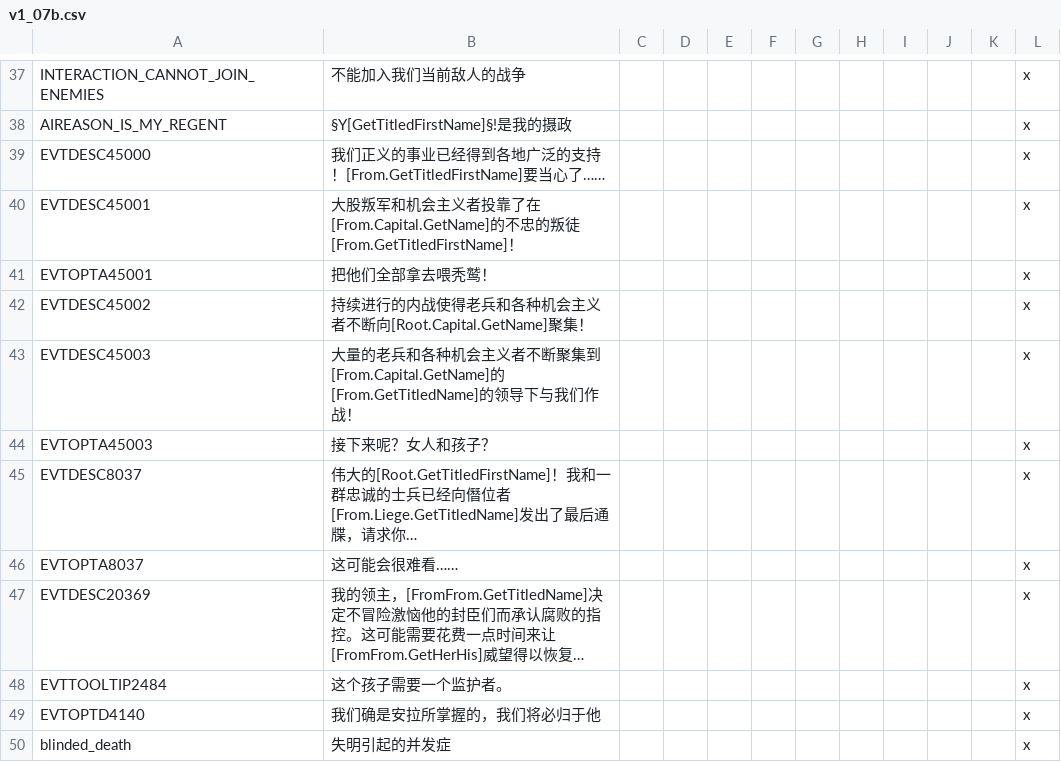
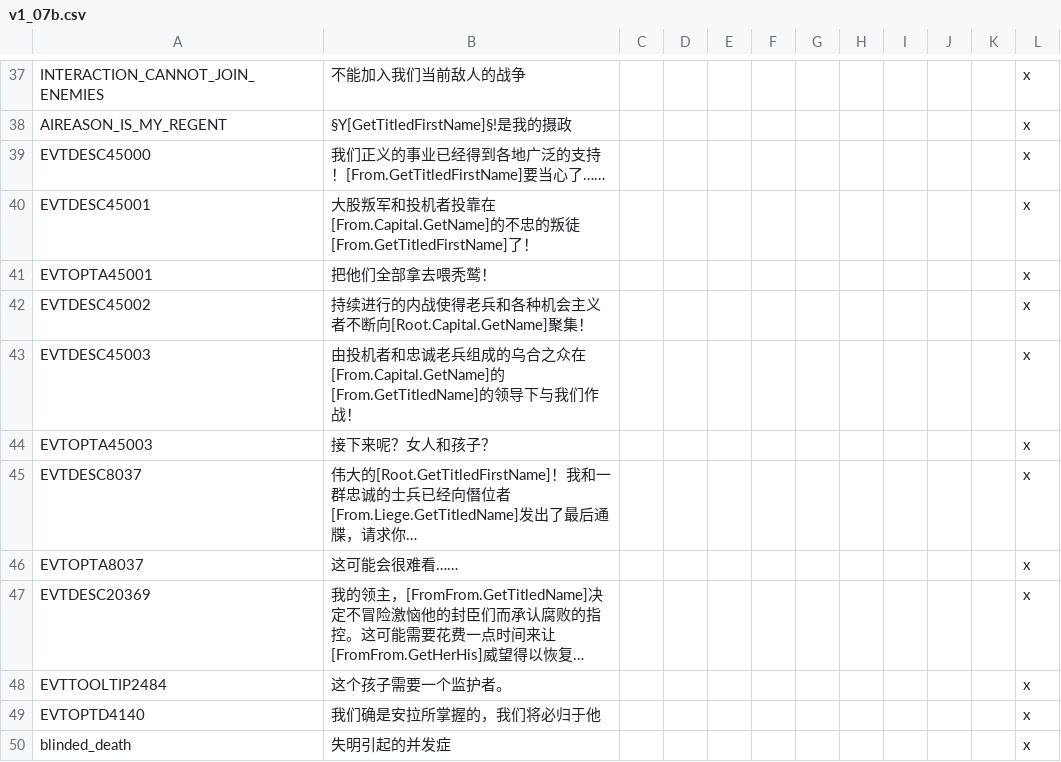
Before and after one commit to paratranz/CK2-Chinese-Localisation, a CSV file: localisation/v1_07b.csv, drawn as a sheet; only a part is shown, gaps mark what is left out; long unchanged cells end in ….

```diff
--- a/localisation/v1_07b.csv
+++ b/localisation/v1_07b.csv
@@ -39,6 +39,6 @@ AIREASON_IS_MY_REGENT;§Y[GetTitledFirstName]§!是我的摄政;;;;;;;;;;x
 EVTDESC45000;我们正义的事业已经得到各地广泛的支持！[From.GetTitledFirstName]要当心了……;;;;;;;;;;x
-EVTDESC45001;大股叛军和机会主义者投靠了在[From.Capital.GetName]的不忠的叛徒[From.GetTitledFirstName]！;;;;;;;;;;x
+EVTDESC45001;大股叛军和投机者投靠在[From.Capital.GetName]的不忠的叛徒[From.GetTitledFirstName]了！;;;;;;;;;;x
 EVTOPTA45001;把他们全部拿去喂秃鹫！;;;;;;;;;;x
 EVTDESC45002;持续进行的内战使得老兵和各种机会主义者不断向[Root.Capital.GetName]聚集！;;;;;;;;;;x
-EVTDESC45003;大量的老兵和各种机会主义者不断聚集到[From.Capital.GetName]的 [From.GetTitledName]的领导下与我们作战！;;;;;;;;;;x
+EVTDESC45003;由投机者和忠诚老兵组成的乌合之众在[From.Capital.GetName]的 [From.GetTitledName]的领导下与我们作战！;;;;;;;;;;x
 EVTOPTA45003;接下来呢？女人和孩子？;;;;;;;;;;x
```
Also changed, not shown: localisation/SwordOfIslam.csv, localisation/v1_10.csv, 3 other files.
